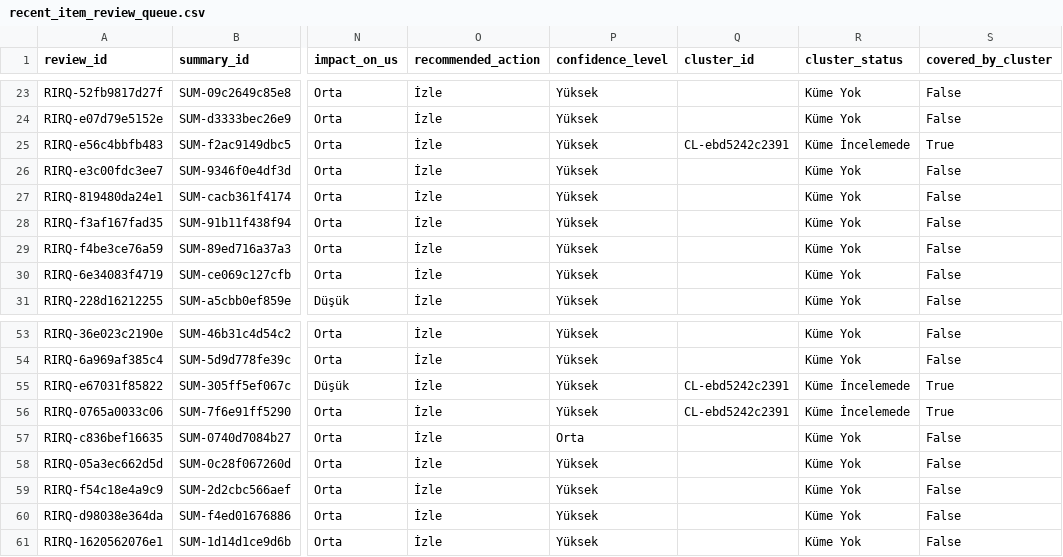
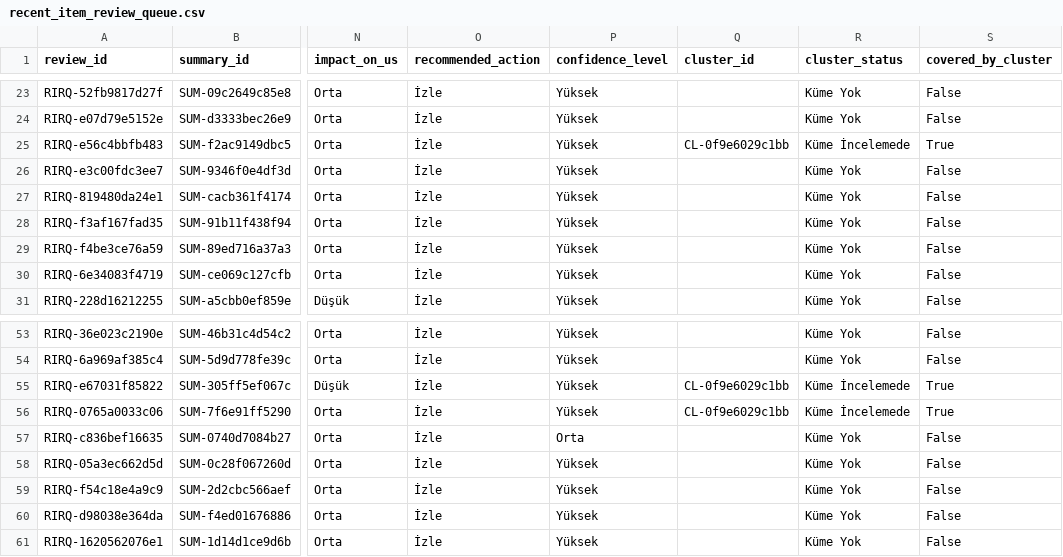
Before and after one commit to ekowiggins-dotcom/ardakobibenchmark, a CSV file: data/recent_item_review_queue.csv, drawn as a sheet; only a part is shown, gaps mark what is left out; the diff covers the shown part only; the diff names each change by its address in the sheet, - before the commit and + after, or states it on an @@ line.

```diff
--- a/data/recent_item_review_queue.csv
+++ b/data/recent_item_review_queue.csv
-Q25 (cluster_id): CL-ebd5242c2391
+Q25 (cluster_id): CL-0f9e6029c1bb
-Q55:Q56 (cluster_id): CL-ebd5242c2391
+Q55:Q56 (cluster_id): CL-0f9e6029c1bb
```
Also changed, not shown: 1 added row and 8 edited cells elsewhere in this file, data/development_cluster_review_queue.csv, data/development_clusters.csv, 11 other files.
